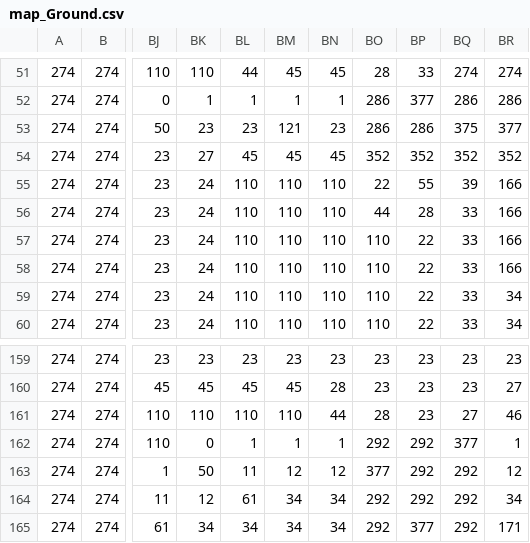
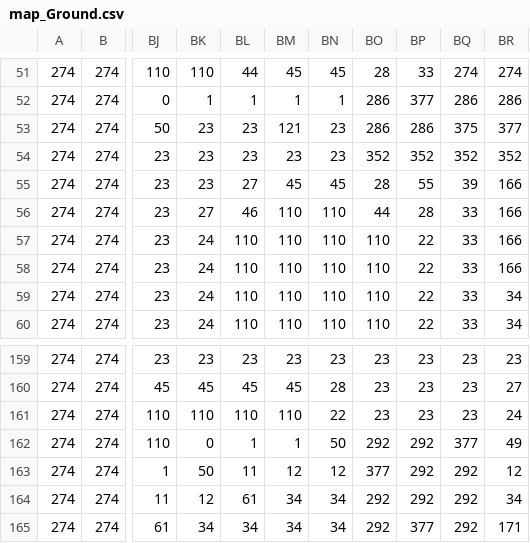
Before and after one commit to LaSteChips/TSOP, a CSV file: graphics/tilemap/map_Ground.csv, drawn as a sheet; only a part is shown, gaps mark what is left out; the diff covers the shown part only; the diff names each change by its address in the sheet, - before the commit and + after, or states it on an @@ line.

```diff
--- a/graphics/tilemap/map_Ground.csv
+++ b/graphics/tilemap/map_Ground.csv
-BK54: 27
+BK54: 23
-BL54: 45
+BL54: 23
-BM54: 45
+BM54: 23
-BN54: 45
+BN54: 23
-BK55: 24
+BK55: 23
-BL55: 110
+BL55: 27
-BM55: 110
+BM55: 45
-BN55: 110
+BN55: 45
-BO55: 22
+BO55: 28
-BK56: 24
+BK56: 27
-BL56: 110
+BL56: 46
-BN161: 44
+BN161: 22
-BO161: 28
+BO161: 23
-BQ161: 27
+BQ161: 23
-BR161: 46
+BR161: 24
-BN162: 1
+BN162: 50
-BR162: 1
+BR162: 49
```
Also changed, not shown: 31 edited cells elsewhere in this file, graphics/tilemap/map_Tree.csv, graphics/tilemap/map_border.csv, 13 other files.
